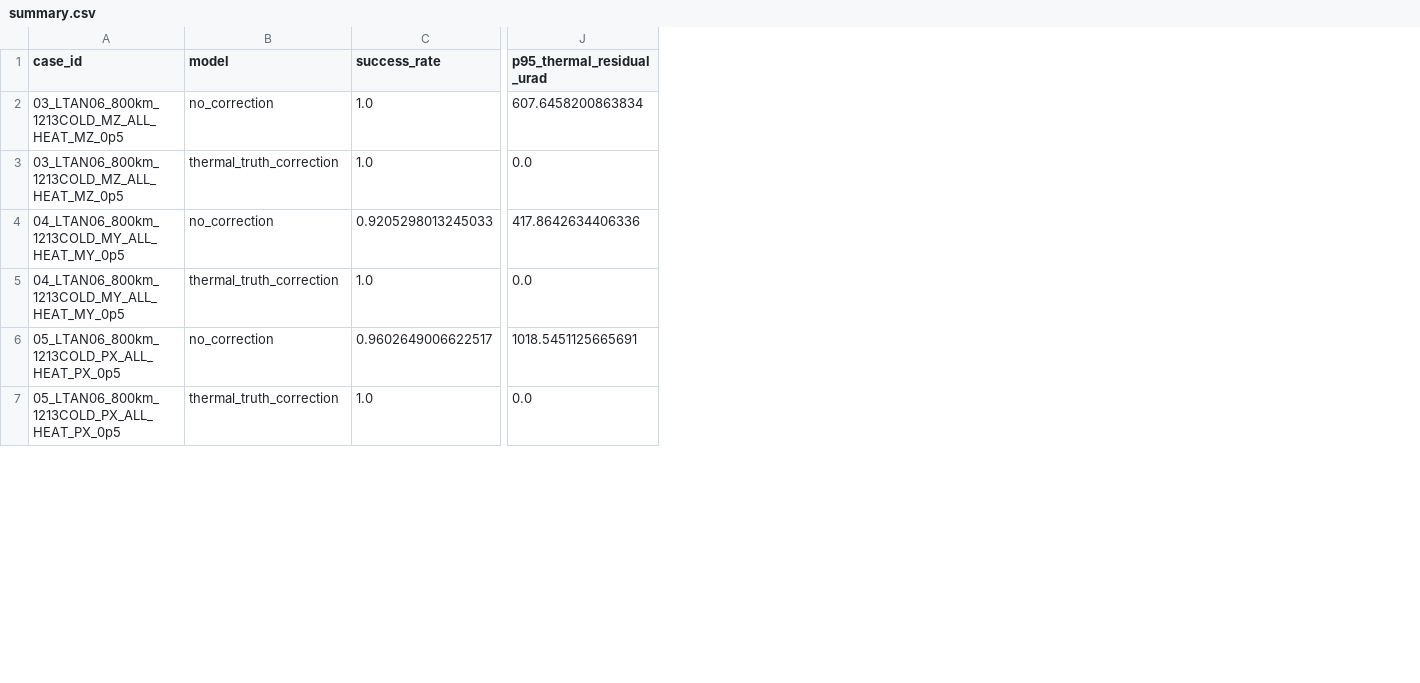
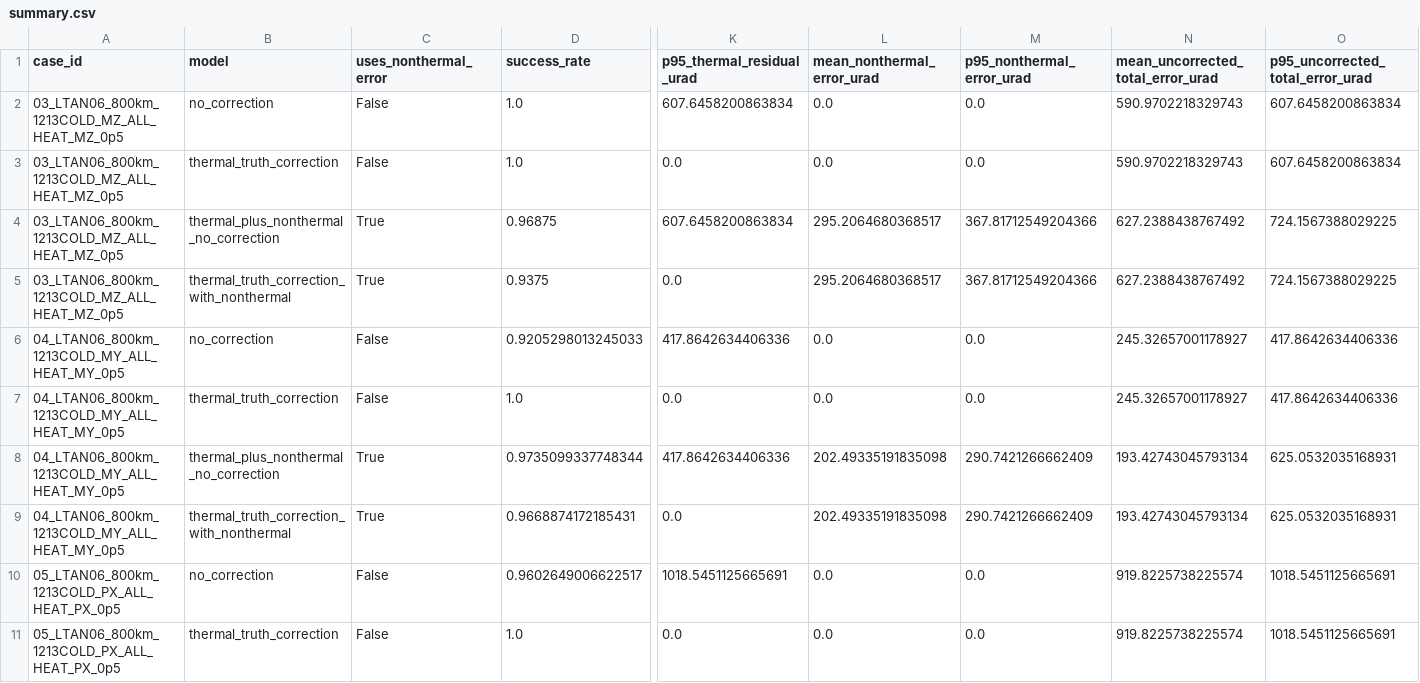
Before and after one commit to Hideki-1029/thermal-deformation-optcomm, a CSV file: results/pat_acquisition/femap_los_truth/summary.csv, drawn as a sheet; only a part is shown, gaps mark what is left out; addresses are those after the commit; rows hold the shown columns only; the diff covers the shown part only; the diff names each change by its address in the sheet, - before the commit and + after, or states it on an @@ line.

```diff
--- a/results/pat_acquisition/femap_los_truth/summary.csv
+++ b/results/pat_acquisition/femap_los_truth/summary.csv
+column C (uses_nonthermal_error), rows 2-3: False | False; rows 6-7: False | False; rows 10-11: False | False
+column L (mean_nonthermal_error_urad), rows 2-3: 0.0 | 0.0; rows 6-7: 0.0 | 0.0; rows 10-11: 0.0 | 0.0
+column M (p95_nonthermal_error_urad), rows 2-3: 0.0 | 0.0; rows 6-7: 0.0 | 0.0; rows 10-11: 0.0 | 0.0
+column N, rows 1-3: mean_uncorrected_total_error_urad | 590.9702218329743 | 590.9702218329743; rows 6-7: 245.32657001178927 | 245.32657001178927; rows 10-11: 919.8225738225574 | 919.8225738225574
+column O (p95_uncorrected_total_error_urad), rows 2-3: 607.6458200863834 | 607.6458200863834; rows 6-7: 417.8642634406336 | 417.8642634406336; rows 10-11: 1018.5451125665691 | 1018.5451125665691
+row 4: 03_LTAN06_800km_1213COLD_MZ_ALL_HEAT_MZ_0p5 | thermal_plus_nonthermal_no_correction | True | 0.96875 | 607.6458200863834 | 295.2064680368517 | 367.81712549204366 | 627.2388438767492 | 724.1567388029225
+row 5: 03_LTAN06_800km_1213COLD_MZ_ALL_HEAT_MZ_0p5 | thermal_truth_correction_with_nonthermal | True | 0.9375 | 0.0 | 295.2064680368517 | 367.81712549204366 | 627.2388438767492 | 724.1567388029225
+row 8: 04_LTAN06_800km_1213COLD_MY_ALL_HEAT_MY_0p5 | thermal_plus_nonthermal_no_correction | True | 0.9735099337748344 | 417.8642634406336 | 202.49335191835098 | 290.7421266662409 | 193.42743045793134 | 625.0532035168931
+row 9: 04_LTAN06_800km_1213COLD_MY_ALL_HEAT_MY_0p5 | thermal_truth_correction_with_nonthermal | True | 0.9668874172185431 | 0.0 | 202.49335191835098 | 290.7421266662409 | 193.42743045793134 | 625.0532035168931
```
Also changed, not shown: 4 added rows elsewhere in this file, results/femap_deformation/03_LTAN06_800km_1213COLD_MZ_ALL_HEAT_MZ_0p5/los_angles.csv, results/femap_deformation/04_LTAN06_800km_1213COLD_MY_ALL_HEAT_MY_0p5/los_angles.csv, 40 other files.
